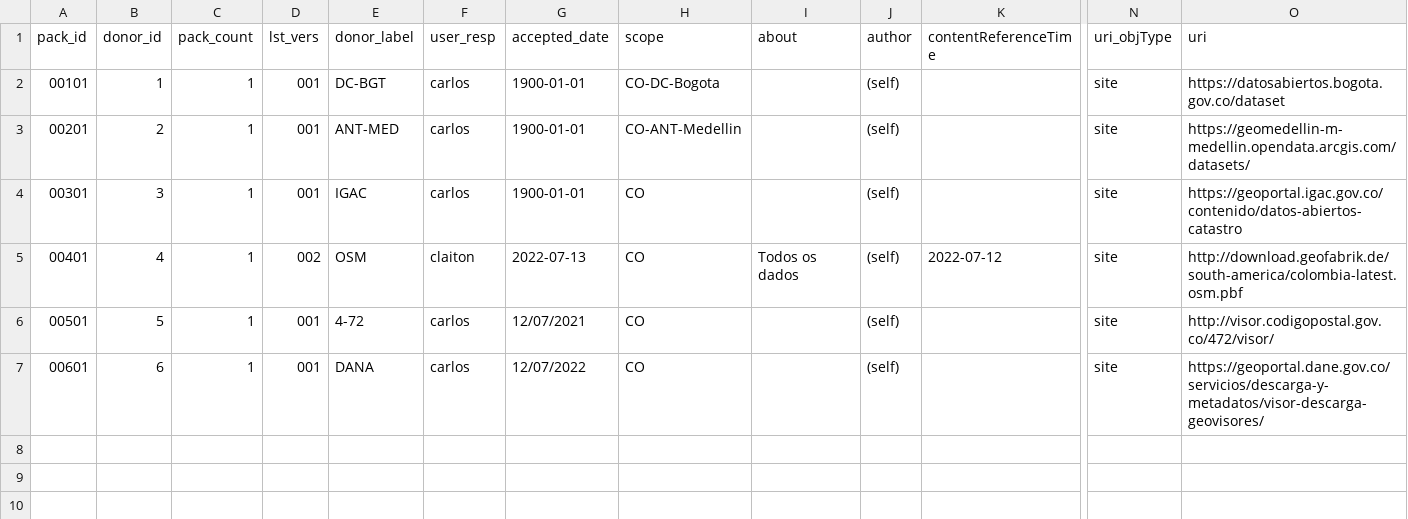
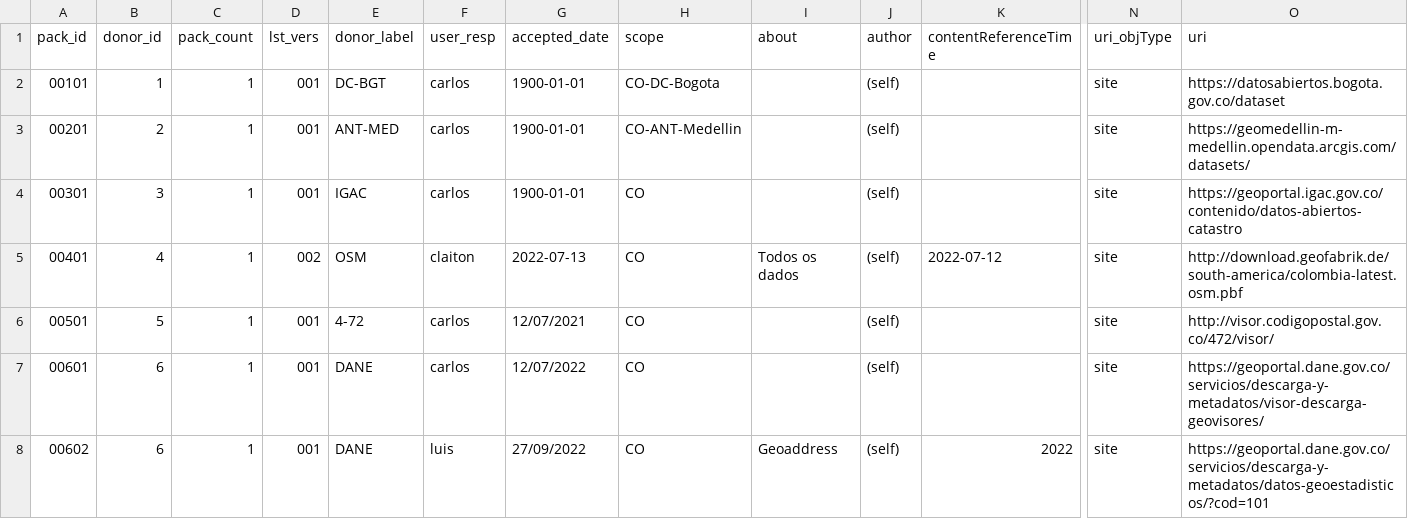
Before and after one commit to digital-guard/preserv-CO, a CSV file: data/donatedPack.csv, drawn as a sheet; only a part is shown, gaps mark what is left out; rows hold the shown columns only; the diff names each change by its address in the sheet, - before the commit and + after, or states it on an @@ line.

Commit message:
Update donatedPack.csv

```diff
--- a/data/donatedPack.csv
+++ b/data/donatedPack.csv
-E7 (donor_label): DANA
+E7 (donor_label): DANE
+row 8: 00602 | 6 | 1 | 001 | DANE | luis | 27/09/2022 | CO | Geoaddress | (self) | 2022 | site | https://geoportal.dane.gov.co/servicios/descarga-y-metadatos/datos-geoestadisticos/?cod=101
```
